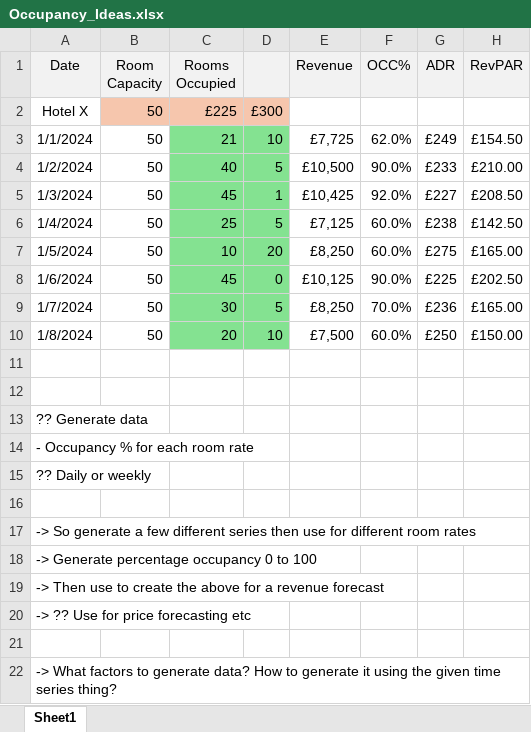
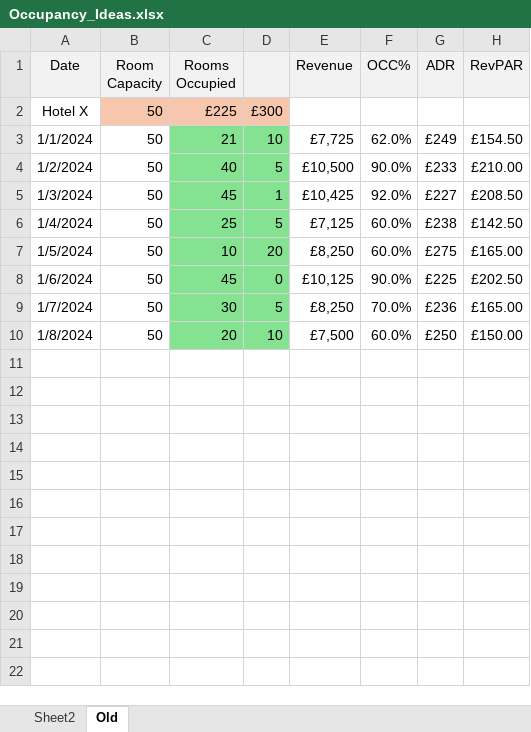
Before and after one commit to StuartG24/Travel_Co_Analysis, an Excel workbook: Notebooks_Data_Generation/Occupancy_Ideas.xlsx, sheet Old, drawn as a sheet; values as stored, in another font and other column widths than the file's, no borders; the diff names each change by its address in the sheet, - before the commit and + after, or states it on an @@ line.

```diff
--- a/Notebooks_Data_Generation/Occupancy_Ideas.xlsx (sheet Old)
+++ b/Notebooks_Data_Generation/Occupancy_Ideas.xlsx (sheet Old)
-sheet tab: Sheet1
+sheet tab: Old
+sheet tab: Sheet2
-row 11: (empty)
-row 12: (empty)
-row 13: ?? Generate data
-row 14: - Occupancy % for each room rate
-row 15: ?? Daily or weekly
-row 16: (empty)
-row 17: -> So generate a few different series then use for different room rates
-row 18: -> Generate percentage occupancy 0 to 100
-row 19: -> Then use to create the above for a revenue forecast
-row 20: -> ?? Use for price forecasting etc
-row 21: (empty)
-row 22: -> What factors to generate data? How to generate it using the given time series thing?
```
Also changed, not shown: 5 other files.
